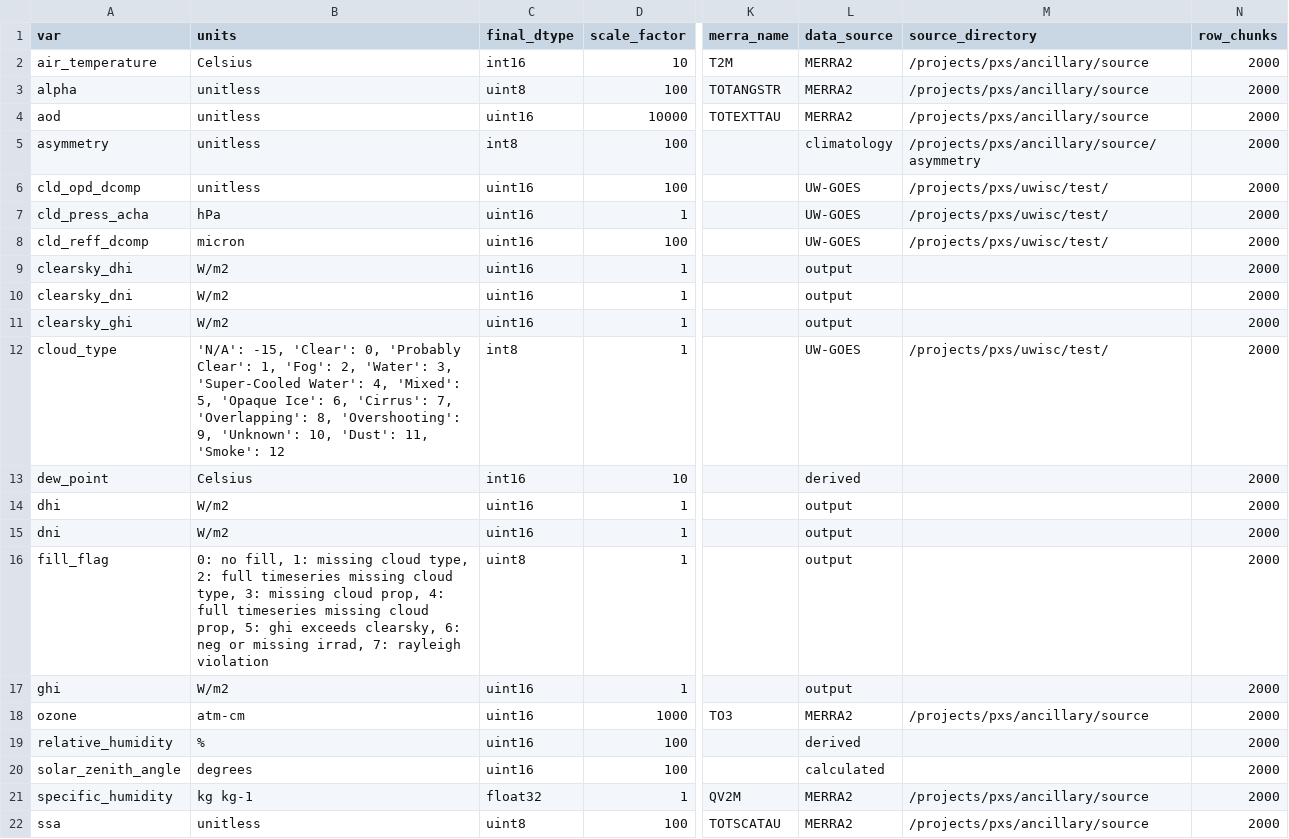
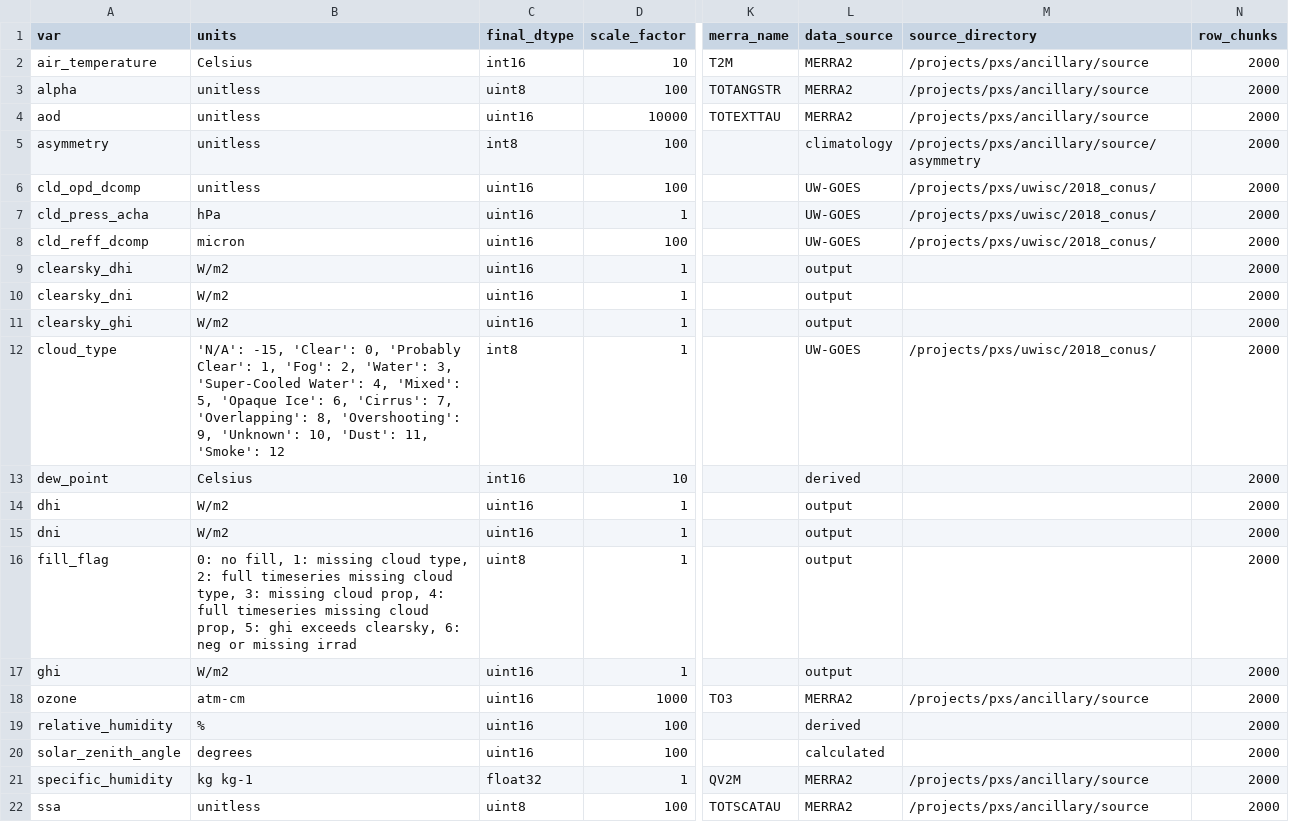
Before and after one commit to NREL/nsrdb, a CSV file: config/nsrdb_vars.csv, drawn as a sheet; only a part is shown, gaps mark what is left out; the diff names each change by its address in the sheet, - before the commit and + after, or states it on an @@ line.

Commit message:
Removed rayleigh scattering criteria from all-sky algorithm as per discussion on 7/3/2019

```diff
--- a/config/nsrdb_vars.csv
+++ b/config/nsrdb_vars.csv
-M6:M8 (source_directory): /projects/pxs/uwisc/test/
+M6:M8 (source_directory): /projects/pxs/uwisc/2018_conus/
-M12 (source_directory): /projects/pxs/uwisc/test/
+M12 (source_directory): /projects/pxs/uwisc/2018_conus/
-B16 (units): …or missing irrad, 7: rayleigh violation
+B16 (units): …or missing irrad
```
Also changed, not shown: 3 other files.
